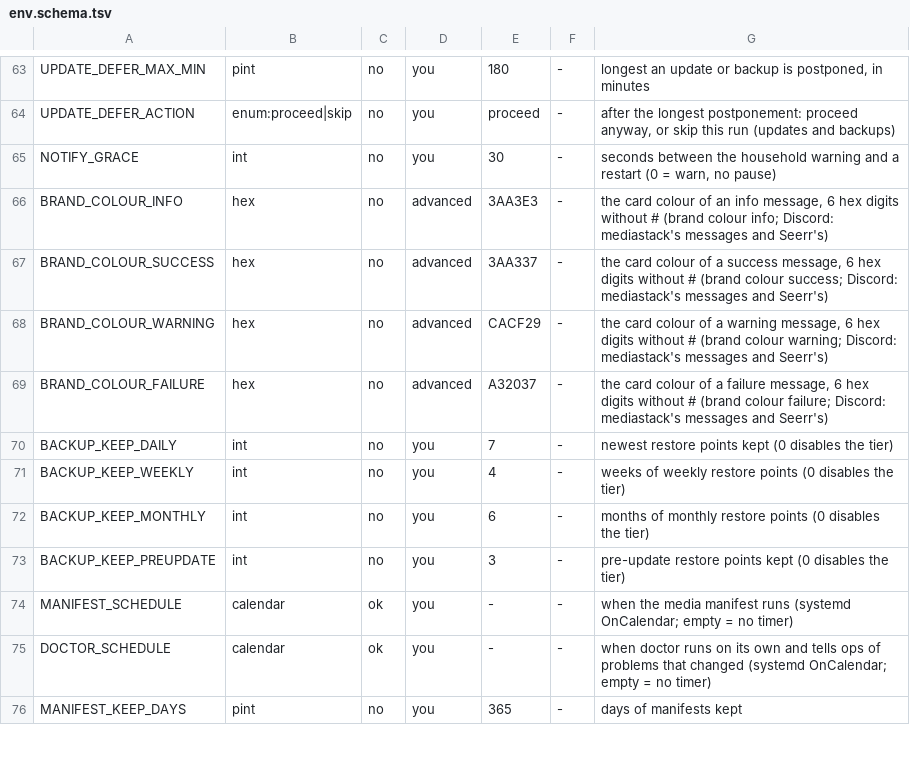
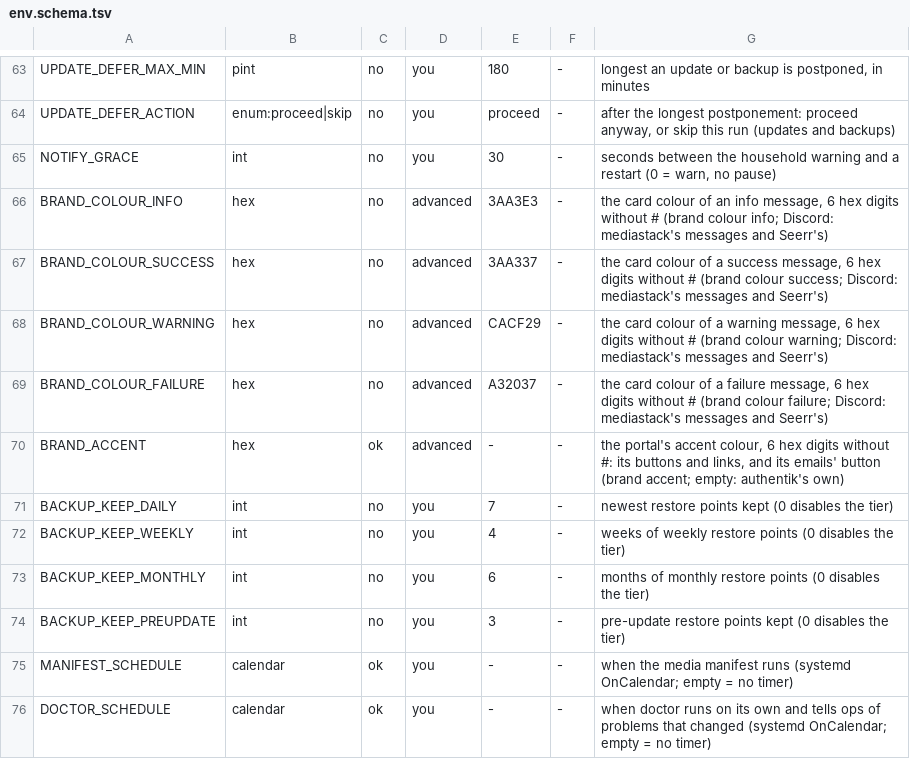
Before and after one commit to Alethio36/mediastack, a TSV file: lib/env.schema.tsv, drawn as a sheet; only a part is shown, gaps mark what is left out; the shorter side is filled out with more unchanged rows.

```diff
--- a/lib/env.schema.tsv
+++ b/lib/env.schema.tsv
@@ -69,2 +69,3 @@ BRAND_COLOUR_WARNING	hex	no	advanced	CACF29	-	the card colour of a warning messa
 BRAND_COLOUR_FAILURE	hex	no	advanced	A32037	-	the card colour of a failure message, 6 hex digits without # (brand colour failure; Discord: mediastack's messages and Seerr's)
+BRAND_ACCENT	hex	ok	advanced	-	-	the portal's accent colour, 6 hex digits without #: its buttons and links, and its emails' button (brand accent; empty: authentik's own)
 BACKUP_KEEP_DAILY	int	no	you	7	-	newest restore points kept (0 disables the tier)
```
Also changed, not shown: 34 other files.
